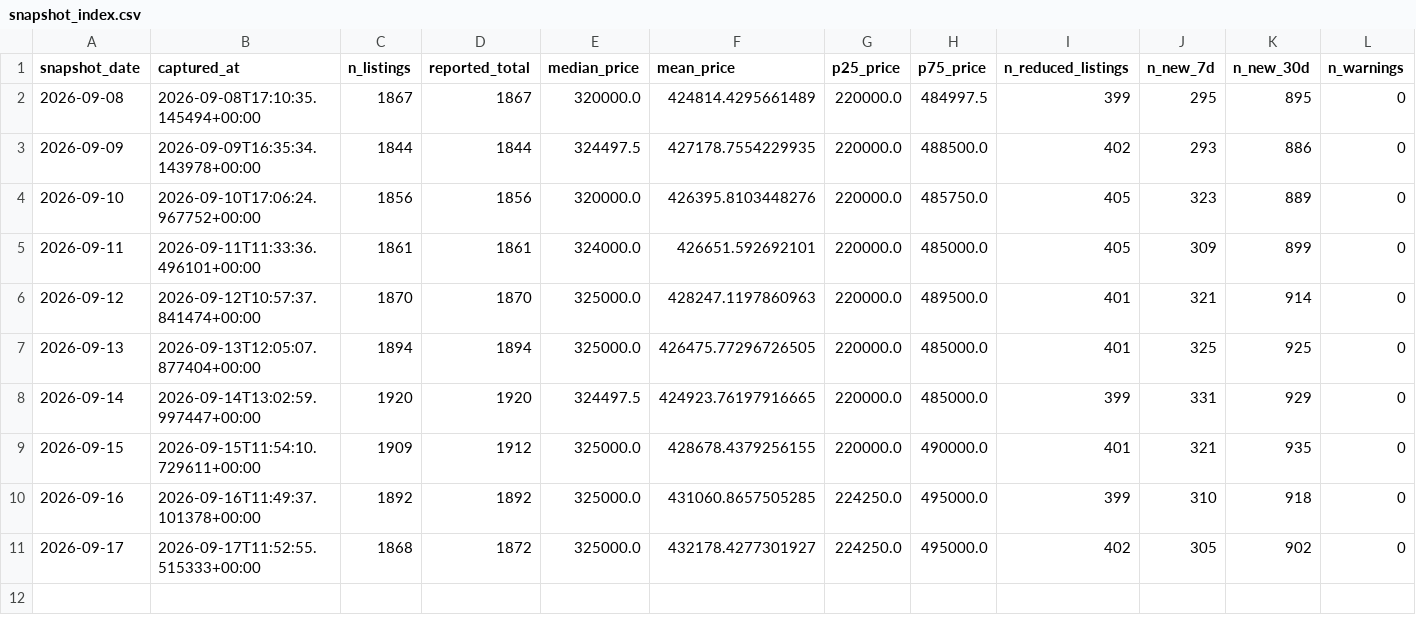
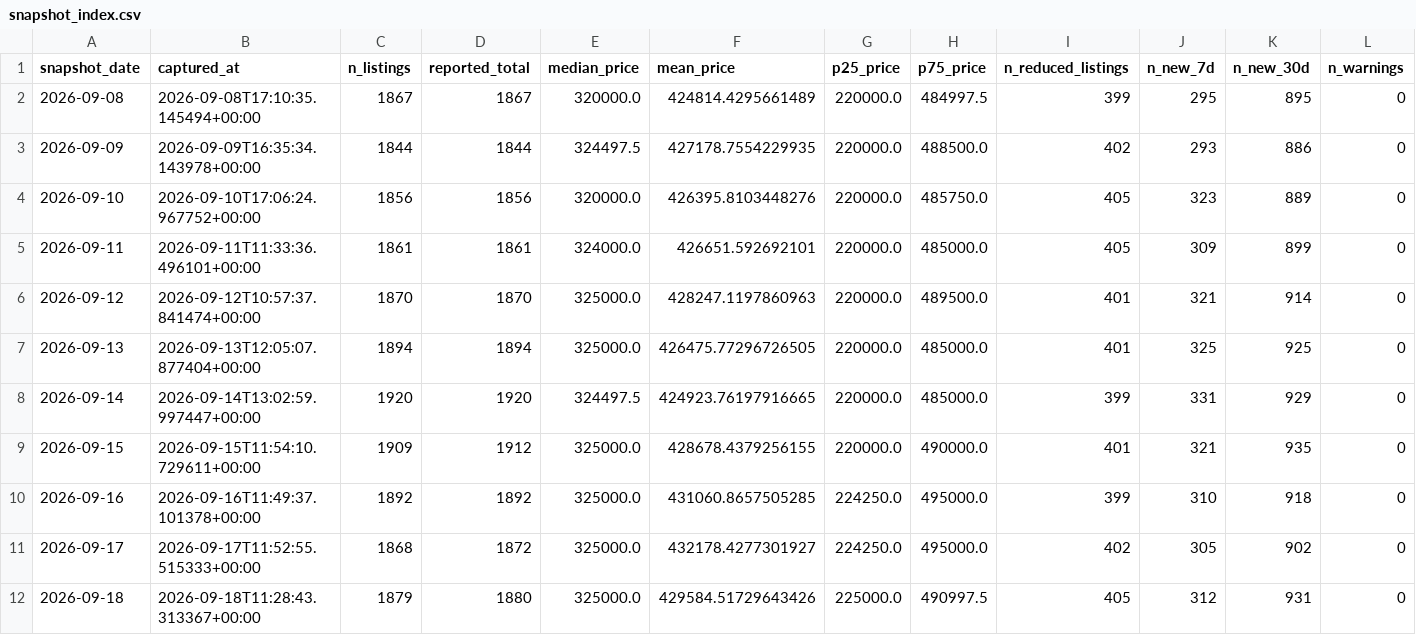
Before and after one commit to LStanbrook/rightmove-house-prices, a CSV file: data/processed/snapshot_index.csv, drawn as a sheet.

```diff
--- a/data/processed/snapshot_index.csv
+++ b/data/processed/snapshot_index.csv
@@ -11 +11,2 @@ snapshot_date,captured_at,n_listings,reported_total,median_price,mean_price,p25_
 2026-09-17,2026-09-17T11:52:55.515333+00:00,1868,1872,325000.0,432178.4277301927,224250.0,495000.0,402,305,902,0
+2026-09-18,2026-09-18T11:28:43.313367+00:00,1879,1880,325000.0,429584.51729643426,225000.0,490997.5,405,312,931,0
```
Also changed, not shown: data/processed/market_timeseries.csv, data/processed/market_timeseries_by_segment.csv, 6 other files.
